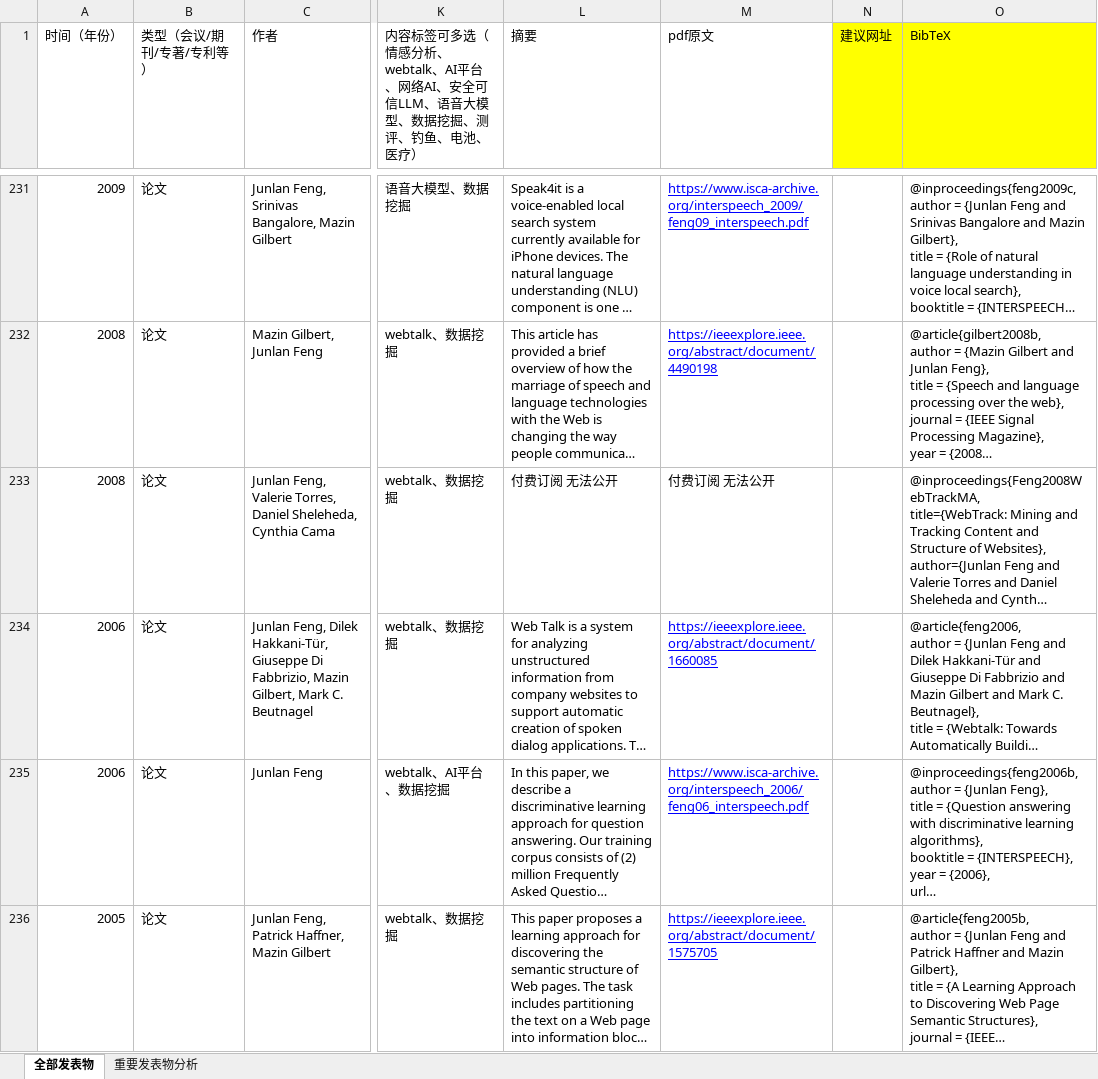
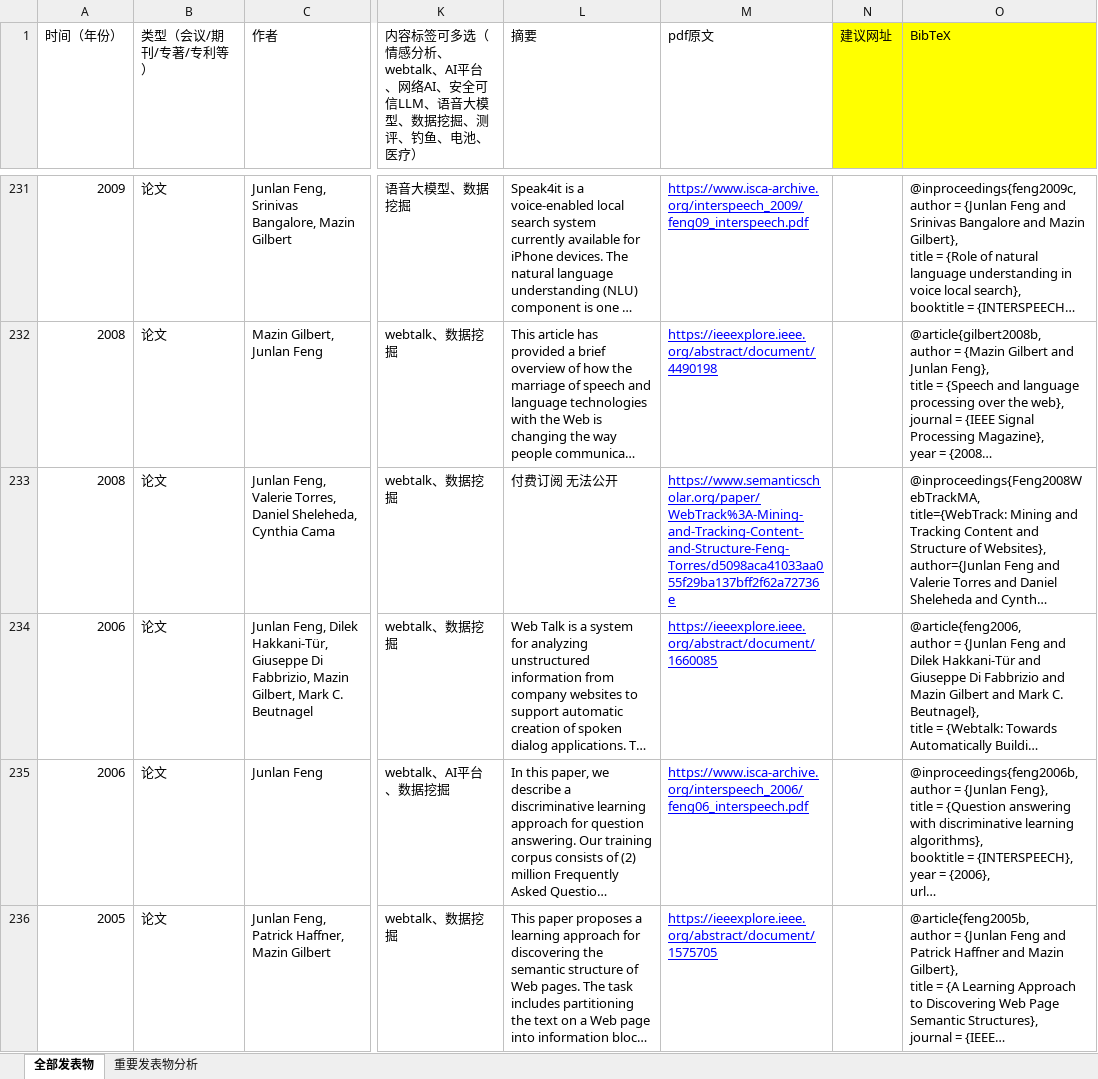
Before and after one commit to 772960429/junlanfeng, an Excel workbook: data/pub.xlsx, sheet 全部发表物, drawn as a sheet; only a part is shown, gaps mark what is left out; long unchanged cells end in …; values as stored, in another font and other column widths than the file's, no borders; the diff covers the shown part only; the diff names each change by its address in the sheet, - before the commit and + after, or states it on an @@ line.

```diff
--- a/data/pub.xlsx (sheet 全部发表物)
+++ b/data/pub.xlsx (sheet 全部发表物)
-M233 (pdf原文): 付费订阅 无法公开
+M233 (pdf原文): https://www.semanticscholar.org/paper/WebTrack%3A-Mining-and-Tracking-Content-and-Structure-Feng-Torres/d5098aca41033aa055f29ba137bff2f62a72736e
@@ M233 underline: off → on, text colour: black → #0000FF @@
```
Also changed, not shown: 4 edited cells and cell formats elsewhere in this sheet, 1 other file.
